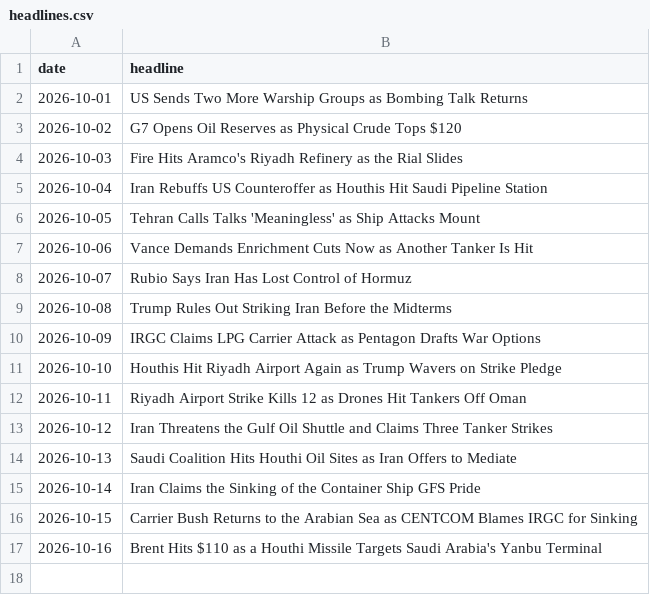
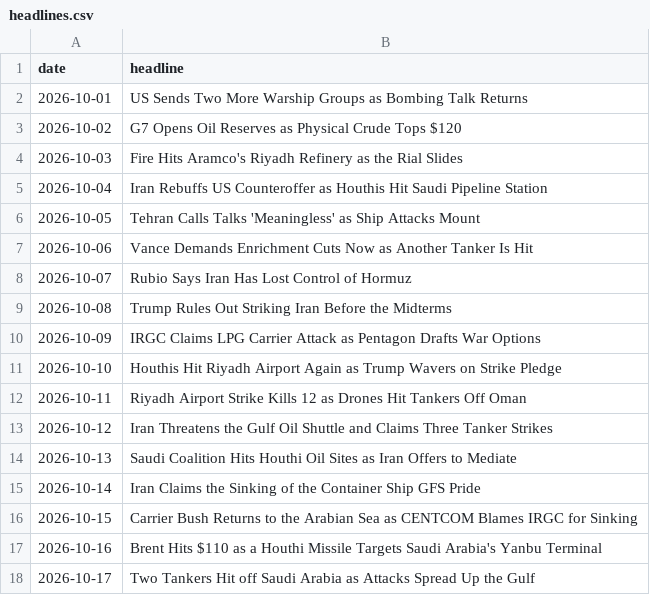
Before and after one commit to abrandt1897/GeoBrief, a CSV file: data/headlines.csv, drawn as a sheet.

```diff
--- a/data/headlines.csv
+++ b/data/headlines.csv
@@ -17 +17,2 @@ date,headline
 2026-10-16,Brent Hits $110 as a Houthi Missile Targets Saudi Arabia's Yanbu Terminal
+2026-10-17,Two Tankers Hit off Saudi Arabia as Attacks Spread Up the Gulf
```
Also changed, not shown: data/energy.csv, data/gas.csv, 4 other files.
